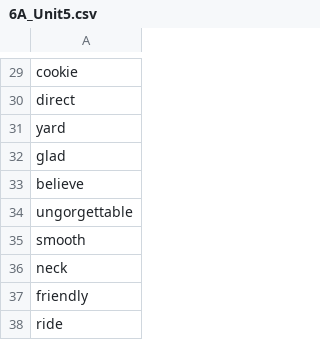
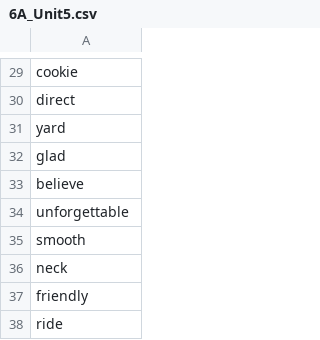
Before and after one commit to wswv/English_Shanghai, a CSV file: 六年级英语/6A_Unit5.csv, drawn as a sheet; only a part is shown, gaps mark what is left out.

```diff
--- a/六年级英语/6A_Unit5.csv
+++ b/六年级英语/6A_Unit5.csv
@@ -33,3 +33,3 @@ glad;
 believe;
-ungorgettable;
+unforgettable;
 smooth;
```
Also changed, not shown: 14 other files.
